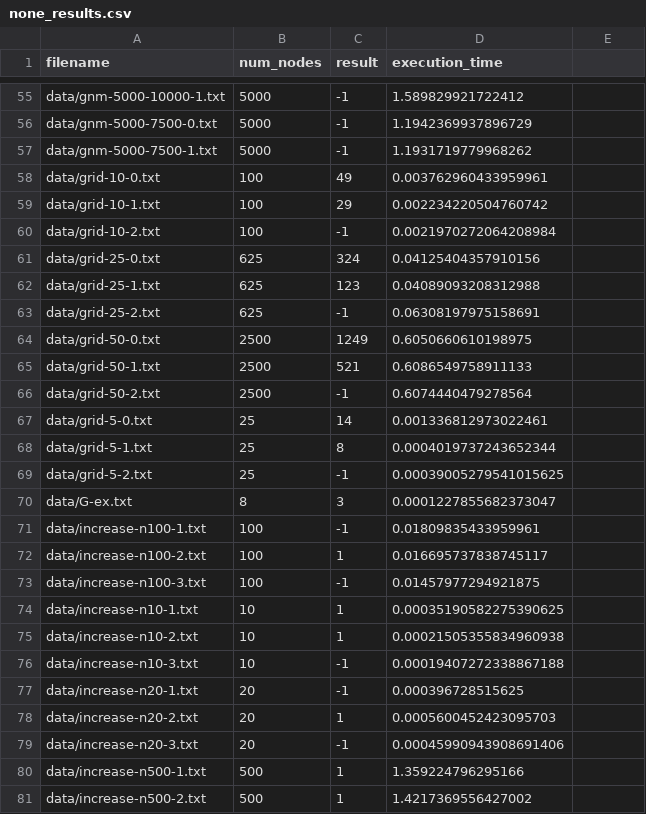
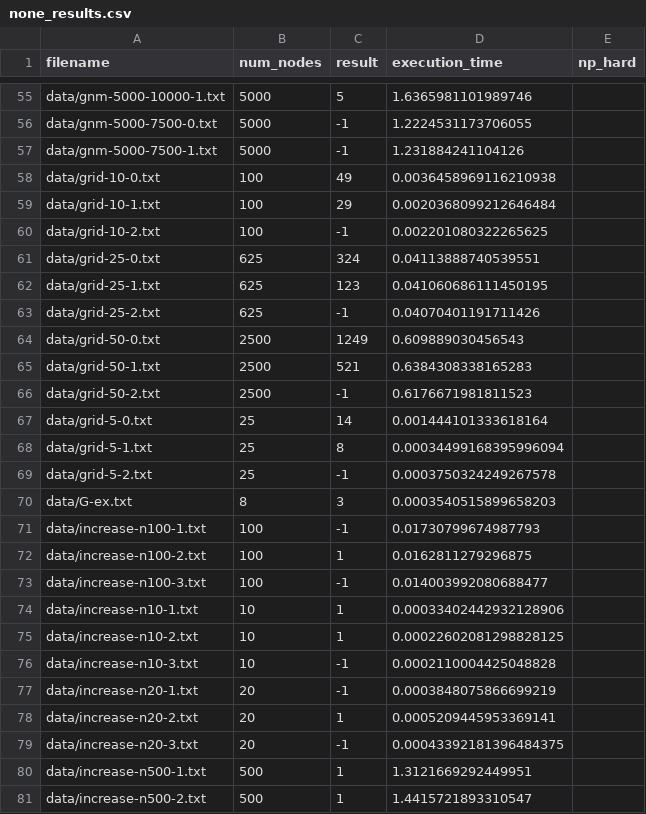
Before and after one commit to borchand/Red-Scare, a CSV file: results/none_results.csv, drawn as a sheet; only a part is shown, gaps mark what is left out; the diff covers the shown part only; the diff names each change by its address in the sheet, - before the commit and + after, or states it on an @@ line.

```diff
--- a/results/none_results.csv
+++ b/results/none_results.csv
-E1: (empty)
+E1: np_hard
-C55 (result): -1
+C55 (result): 5
-D55 (execution_time): 1.589829921722412
+D55 (execution_time): 1.6365981101989746
-D56 (execution_time): 1.1942369937896729
+D56 (execution_time): 1.2224531173706055
-D57 (execution_time): 1.1931719779968262
+D57 (execution_time): 1.231884241104126
-D58 (execution_time): 0.003762960433959961
+D58 (execution_time): 0.0036458969116210938
-D59 (execution_time): 0.002234220504760742
+D59 (execution_time): 0.0020368099212646484
-D60 (execution_time): 0.0021970272064208984
+D60 (execution_time): 0.002201080322265625
-D61 (execution_time): 0.04125404357910156
+D61 (execution_time): 0.04113888740539551
-D62 (execution_time): 0.04089093208312988
+D62 (execution_time): 0.041060686111450195
-D63 (execution_time): 0.06308197975158691
+D63 (execution_time): 0.04070401191711426
-D64 (execution_time): 0.6050660610198975
+D64 (execution_time): 0.609889030456543
-D65 (execution_time): 0.6086549758911133
+D65 (execution_time): 0.6384308338165283
-D66 (execution_time): 0.6074440479278564
+D66 (execution_time): 0.6176671981811523
-D67 (execution_time): 0.001336812973022461
+D67 (execution_time): 0.001444101333618164
-D68 (execution_time): 0.0004019737243652344
+D68 (execution_time): 0.00034499168395996094
-D69 (execution_time): 0.00039005279541015625
+D69 (execution_time): 0.0003750324249267578
-D70 (execution_time): 0.0001227855682373047
+D70 (execution_time): 0.0003540515899658203
-D71 (execution_time): 0.01809835433959961
+D71 (execution_time): 0.01730799674987793
-D72 (execution_time): 0.016695737838745117
+D72 (execution_time): 0.0162811279296875
-D73 (execution_time): 0.01457977294921875
+D73 (execution_time): 0.014003992080688477
-D74 (execution_time): 0.00035190582275390625
+D74 (execution_time): 0.00033402442932128906
-D75 (execution_time): 0.00021505355834960938
+D75 (execution_time): 0.00022602081298828125
-D76 (execution_time): 0.00019407272338867188
+D76 (execution_time): 0.0002110004425048828
-D77 (execution_time): 0.000396728515625
+D77 (execution_time): 0.0003848075866699219
-D78 (execution_time): 0.0005600452423095703
+D78 (execution_time): 0.0005209445953369141
-D79 (execution_time): 0.00045990943908691406
+D79 (execution_time): 0.00043392181396484375
-D80 (execution_time): 1.359224796295166
+D80 (execution_time): 1.3121669292449951
-D81 (execution_time): 1.4217369556427002
+D81 (execution_time): 1.4415721893310547
```
Also changed, not shown: 157 edited cells elsewhere in this file, 2 other files.
